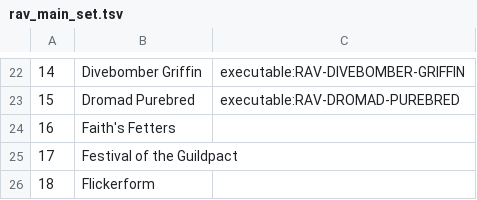
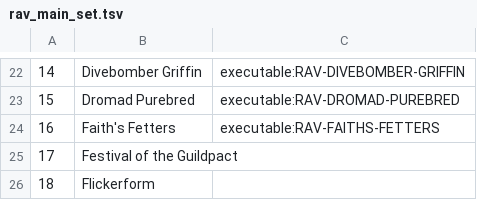
Before and after one commit to JoshuaPurtell/cardbench, a TSV file: varieties/magic/sets/ravnica_city_of_guilds/catalog/rav_main_set.tsv, drawn as a sheet; only a part is shown, gaps mark what is left out.

```diff
--- a/varieties/magic/sets/ravnica_city_of_guilds/catalog/rav_main_set.tsv
+++ b/varieties/magic/sets/ravnica_city_of_guilds/catalog/rav_main_set.tsv
@@ -23,3 +23,3 @@
 15	Dromad Purebred	executable:RAV-DROMAD-PUREBRED
-16	Faith's Fetters
+16	Faith's Fetters	executable:RAV-FAITHS-FETTERS
 17	Festival of the Guildpact
```
Also changed, not shown: 9 other files.
